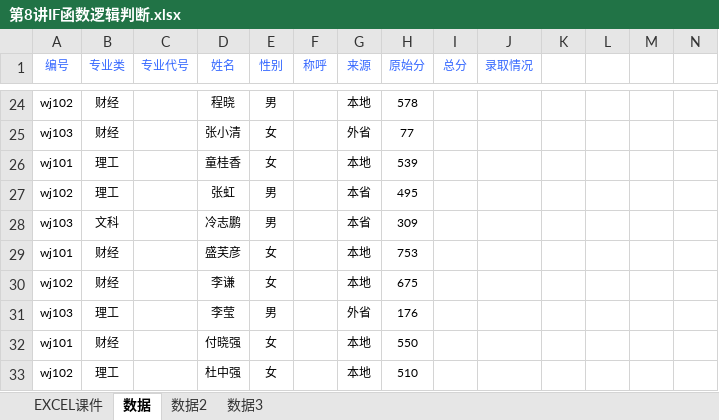
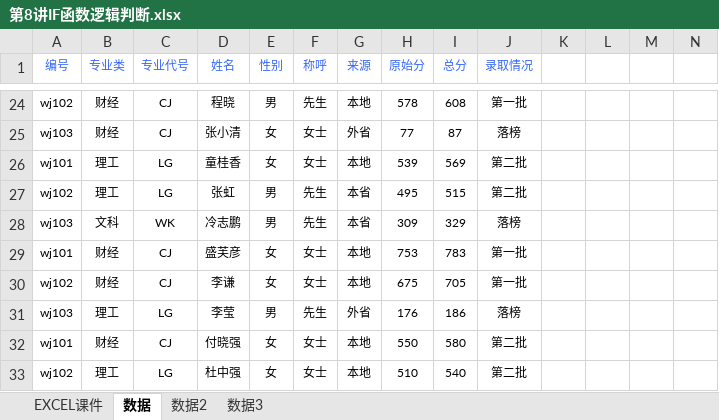
Before and after one commit to ChenJiahongfirst/xmind, an Excel workbook: Excel/8F函数逻辑判断/第8讲IF函数逻辑判断.xlsx, sheet 数据, drawn as a sheet; only a part is shown, gaps mark what is left out; values as stored, in another font and other column widths than the file's, no borders; the diff covers the shown part only; the diff names each change by its address in the sheet, - before the commit and + after, or states it on an @@ line.

```diff
--- a/Excel/8F函数逻辑判断/第8讲IF函数逻辑判断.xlsx (sheet 数据)
+++ b/Excel/8F函数逻辑判断/第8讲IF函数逻辑判断.xlsx (sheet 数据)
-C24:C25 (专业代号): (empty)
+C24:C25 (专业代号): CJ
-F24 (称呼): (empty)
+F24 (称呼): 先生
-I24 (总分): (empty)
+I24 (总分): 608
-J24 (录取情况): (empty)
+J24 (录取情况): 第一批
-F25:F26 (称呼): (empty)
+F25:F26 (称呼): 女士
-I25 (总分): (empty)
+I25 (总分): 87
-J25 (录取情况): (empty)
+J25 (录取情况): 落榜
-C26:C27 (专业代号): (empty)
+C26:C27 (专业代号): LG
-I26 (总分): (empty)
+I26 (总分): 569
-J26:J27 (录取情况): (empty)
+J26:J27 (录取情况): 第二批
-F27:F28 (称呼): (empty)
+F27:F28 (称呼): 先生
-I27 (总分): (empty)
+I27 (总分): 515
-C28 (专业代号): (empty)
+C28 (专业代号): WK
-I28 (总分): (empty)
+I28 (总分): 329
-J28 (录取情况): (empty)
+J28 (录取情况): 落榜
-C29:C30 (专业代号): (empty)
+C29:C30 (专业代号): CJ
-F29:F30 (称呼): (empty)
+F29:F30 (称呼): 女士
-I29 (总分): (empty)
+I29 (总分): 783
-J29:J30 (录取情况): (empty)
+J29:J30 (录取情况): 第一批
-I30 (总分): (empty)
+I30 (总分): 705
-C31 (专业代号): (empty)
+C31 (专业代号): LG
-F31 (称呼): (empty)
+F31 (称呼): 先生
-I31 (总分): (empty)
+I31 (总分): 186
-J31 (录取情况): (empty)
+J31 (录取情况): 落榜
-C32 (专业代号): (empty)
+C32 (专业代号): CJ
-F32:F33 (称呼): (empty)
+F32:F33 (称呼): 女士
-I32 (总分): (empty)
+I32 (总分): 580
-J32:J33 (录取情况): (empty)
+J32:J33 (录取情况): 第二批
-C33 (专业代号): (empty)
+C33 (专业代号): LG
-I33 (总分): (empty)
+I33 (总分): 540
```
Also changed, not shown: 212 edited cells elsewhere in this sheet, sheet EXCEL课件, sheet 数据2, charts or pictures, 1 other file.
